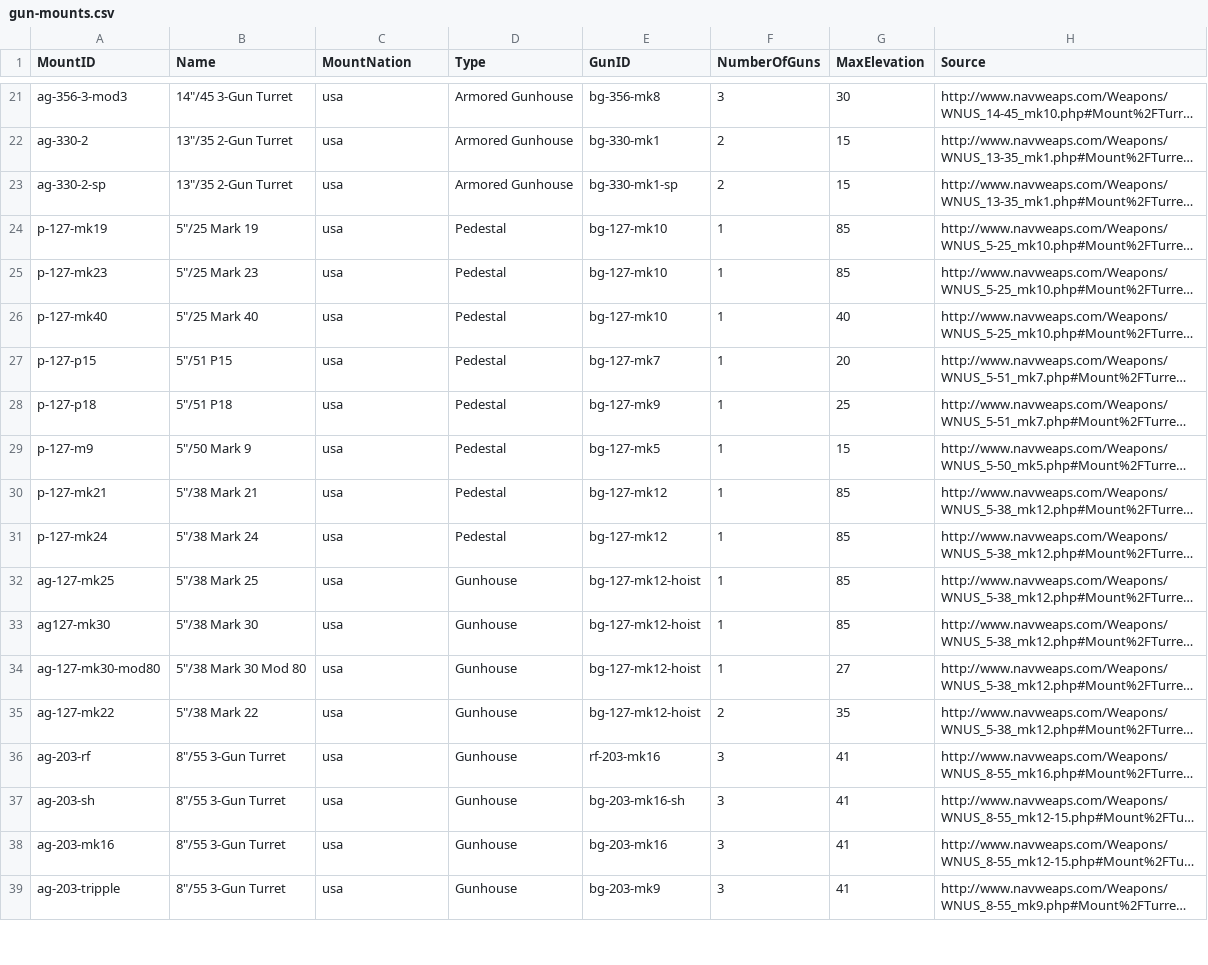
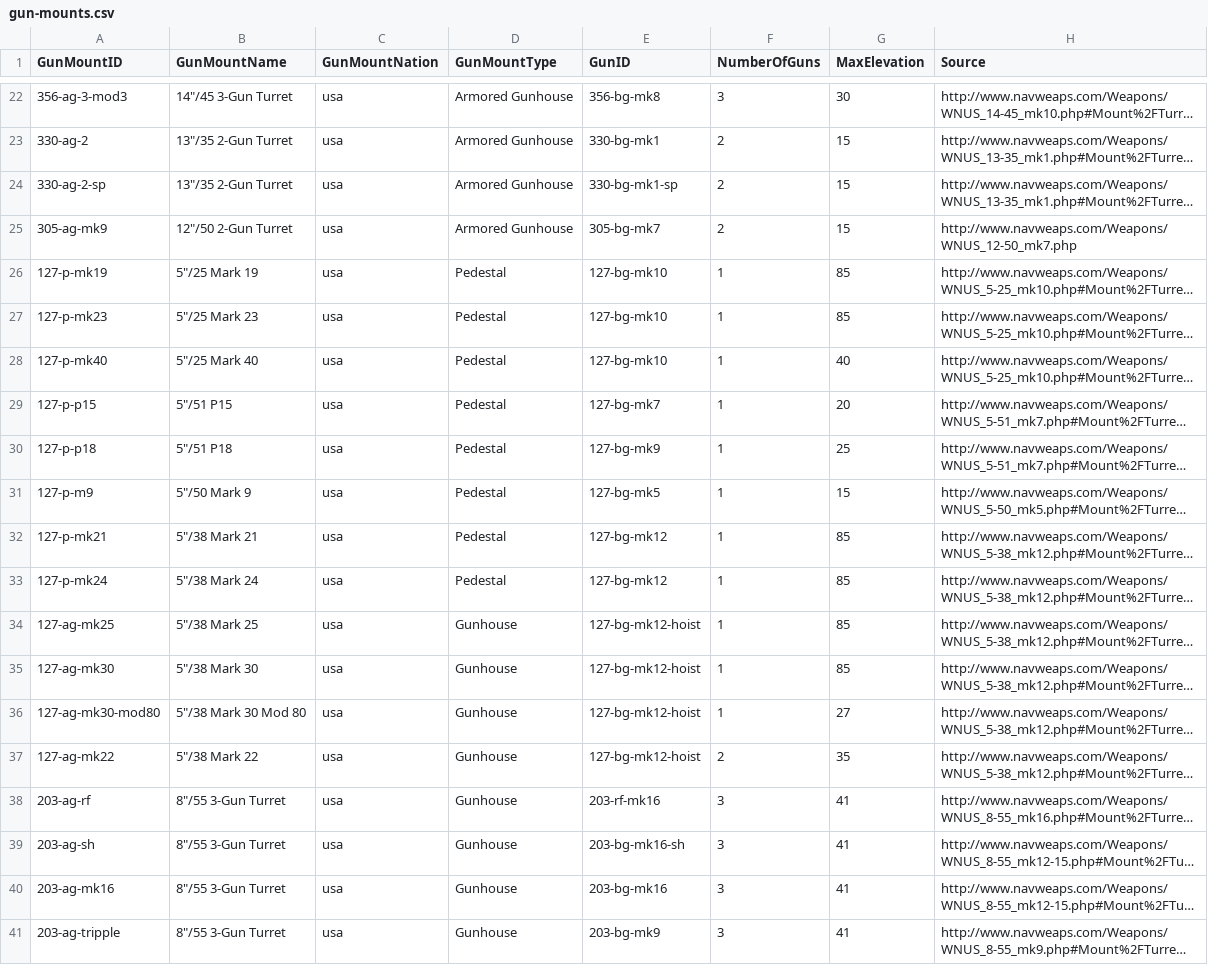
Before and after one commit to jasonmarcher/ferrous-dressed-vessels, a CSV file: res/prebuilt/gun-mounts.csv, drawn as a sheet; only a part is shown, gaps mark what is left out; long unchanged cells end in …; addresses are those after the commit; the diff covers the shown part only; the diff names each change by its address in the sheet, - before the commit and + after, or states it on an @@ line.

```diff
--- a/res/prebuilt/gun-mounts.csv
+++ b/res/prebuilt/gun-mounts.csv
-A1: MountID
+A1: GunMountID
-B1: Name
+B1: GunMountName
-C1: MountNation
+C1: GunMountNation
-D1: Type
+D1: GunMountType
-A22 (GunMountID): ag-356-3-mod3
+A22 (GunMountID): 356-ag-3-mod3
-E22 (GunID): bg-356-mk8
+E22 (GunID): 356-bg-mk8
-A23 (GunMountID): ag-330-2
+A23 (GunMountID): 330-ag-2
-E23 (GunID): bg-330-mk1
+E23 (GunID): 330-bg-mk1
-A24 (GunMountID): ag-330-2-sp
+A24 (GunMountID): 330-ag-2-sp
-E24 (GunID): bg-330-mk1-sp
+E24 (GunID): 330-bg-mk1-sp
+row 25: 305-ag-mk9 | 12"/50 2-Gun Turret | usa | Armored Gunhouse | 305-bg-mk7 | 2 | 15 | http://www.navweaps.com/Weapons/WNUS_12-50_mk7.php
-A26 (GunMountID): p-127-mk19
+A26 (GunMountID): 127-p-mk19
-E26:E28 (GunID): bg-127-mk10
+E26:E28 (GunID): 127-bg-mk10
-A27 (GunMountID): p-127-mk23
+A27 (GunMountID): 127-p-mk23
-A28 (GunMountID): p-127-mk40
+A28 (GunMountID): 127-p-mk40
-A29 (GunMountID): p-127-p15
+A29 (GunMountID): 127-p-p15
-E29 (GunID): bg-127-mk7
+E29 (GunID): 127-bg-mk7
-A30 (GunMountID): p-127-p18
+A30 (GunMountID): 127-p-p18
-E30 (GunID): bg-127-mk9
+E30 (GunID): 127-bg-mk9
-A31 (GunMountID): p-127-m9
+A31 (GunMountID): 127-p-m9
-E31 (GunID): bg-127-mk5
+E31 (GunID): 127-bg-mk5
-A32 (GunMountID): p-127-mk21
+A32 (GunMountID): 127-p-mk21
-E32:E33 (GunID): bg-127-mk12
+E32:E33 (GunID): 127-bg-mk12
-A33 (GunMountID): p-127-mk24
+A33 (GunMountID): 127-p-mk24
-A34 (GunMountID): ag-127-mk25
+A34 (GunMountID): 127-ag-mk25
-E34:E37 (GunID): bg-127-mk12-hoist
+E34:E37 (GunID): 127-bg-mk12-hoist
-A35 (GunMountID): ag127-mk30
+A35 (GunMountID): 127-ag-mk30
-A36 (GunMountID): ag-127-mk30-mod80
+A36 (GunMountID): 127-ag-mk30-mod80
-A37 (GunMountID): ag-127-mk22
+A37 (GunMountID): 127-ag-mk22
-A38 (GunMountID): ag-203-rf
+A38 (GunMountID): 203-ag-rf
-E38 (GunID): rf-203-mk16
+E38 (GunID): 203-rf-mk16
-A39 (GunMountID): ag-203-sh
+A39 (GunMountID): 203-ag-sh
-E39 (GunID): bg-203-mk16-sh
+E39 (GunID): 203-bg-mk16-sh
-A40 (GunMountID): ag-203-mk16
+A40 (GunMountID): 203-ag-mk16
-E40 (GunID): bg-203-mk16
+E40 (GunID): 203-bg-mk16
-A41 (GunMountID): ag-203-tripple
+A41 (GunMountID): 203-ag-tripple
-E41 (GunID): bg-203-mk9
+E41 (GunID): 203-bg-mk9
```
Also changed, not shown: 3 added rows and 72 edited cells elsewhere in this file, res/prebuilt/batteries.csv, res/prebuilt/fitting-battery.csv, 4 other files.
